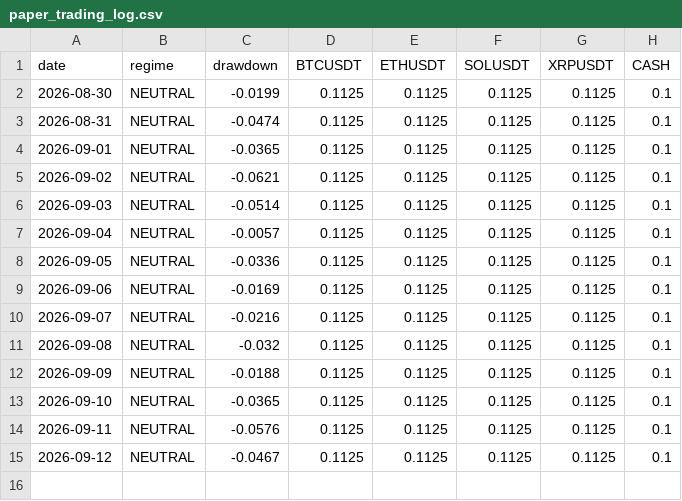
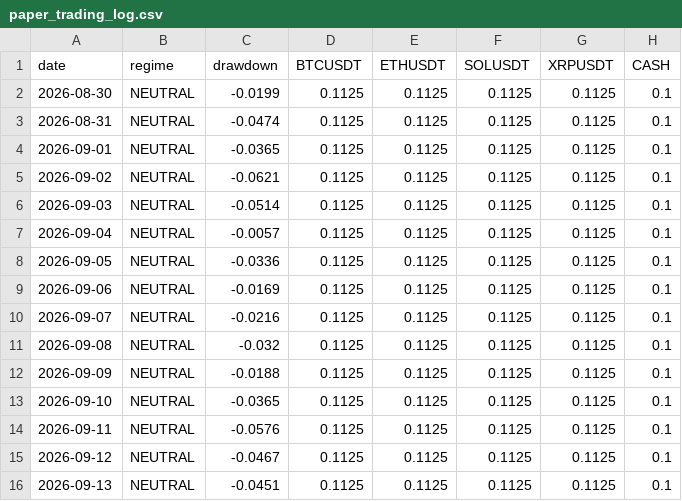
Before and after one commit to fracfrancesco-prog/crypto-paper-trading, a CSV file: paper_trading_log.csv, drawn as a sheet; the diff names each change by its address in the sheet, - before the commit and + after, or states it on an @@ line.

```diff
--- a/paper_trading_log.csv
+++ b/paper_trading_log.csv
+row 16: 2026-09-13 | NEUTRAL | -0.0451 | 0.1125 | 0.1125 | 0.1125 | 0.1125 | 0.1
```
